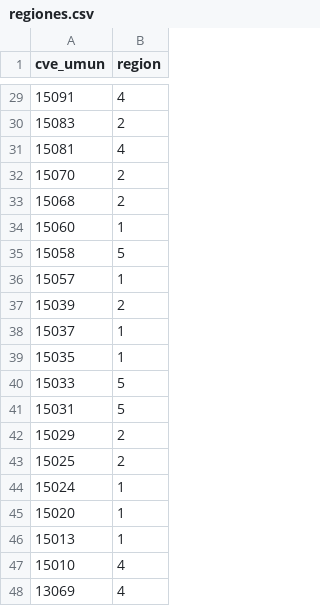
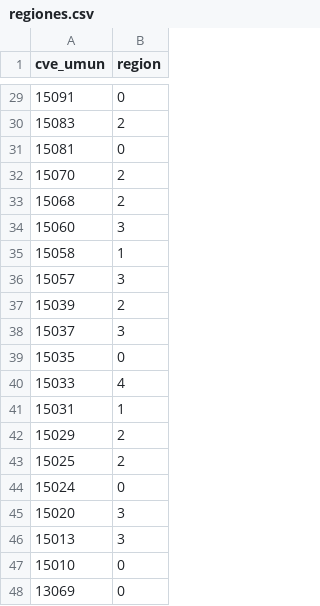
Before and after one commit to edtrelo/COVID19Model, a CSV file: data/transformeddata/regiones.csv, drawn as a sheet; only a part is shown, gaps mark what is left out; the diff covers the shown part only.

Commit message:
new regionalization

```diff
--- a/data/transformeddata/regiones.csv
+++ b/data/transformeddata/regiones.csv
@@ -29,20 +29,20 @@ cve_umun,region
-15091,4
+15091,0
 15083,2
-15081,4
+15081,0
 15070,2
 15068,2
-15060,1
-15058,5
-15057,1
+15060,3
+15058,1
+15057,3
 15039,2
-15037,1
-15035,1
-15033,5
-15031,5
+15037,3
+15035,0
+15033,4
+15031,1
 15029,2
 15025,2
-15024,1
-15020,1
-15013,1
-15010,4
-13069,4
+15024,0
+15020,3
+15013,3
+15010,0
+13069,0
```
Also changed, not shown: 22 edited cells elsewhere in this file, 2 other files.
